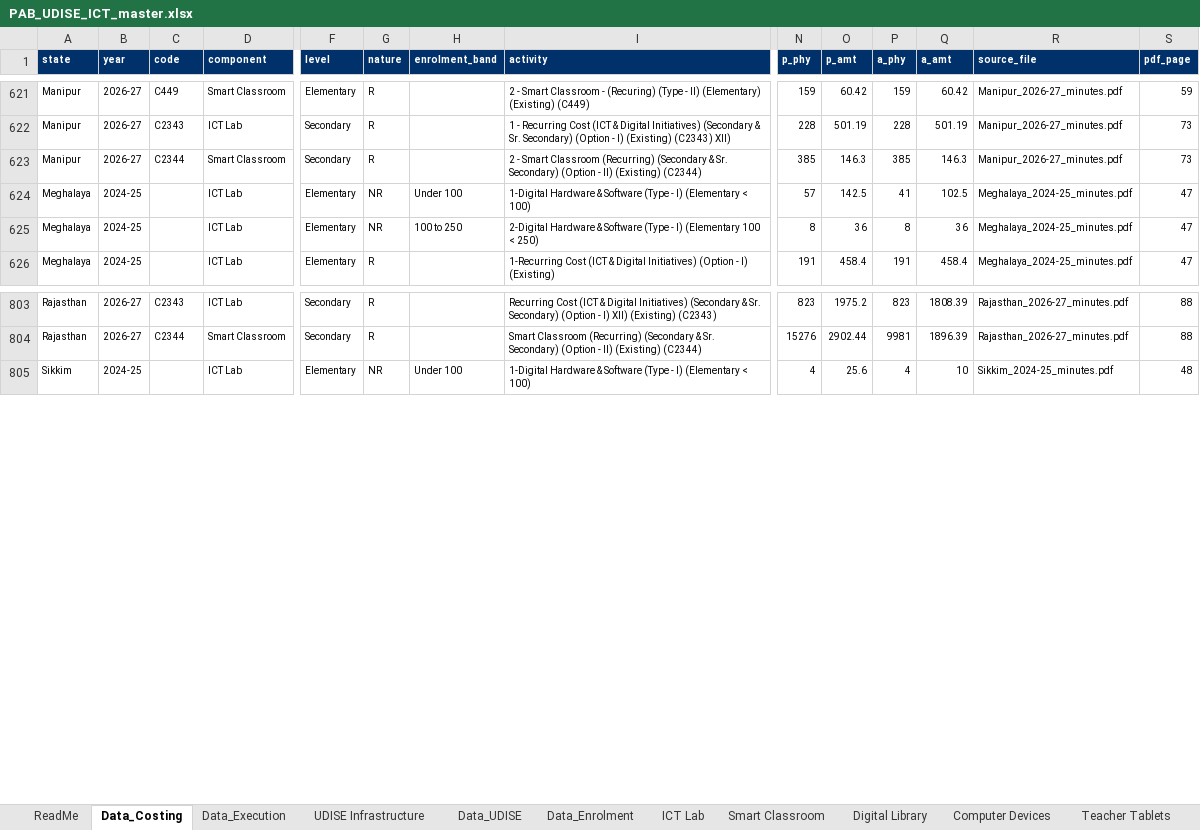
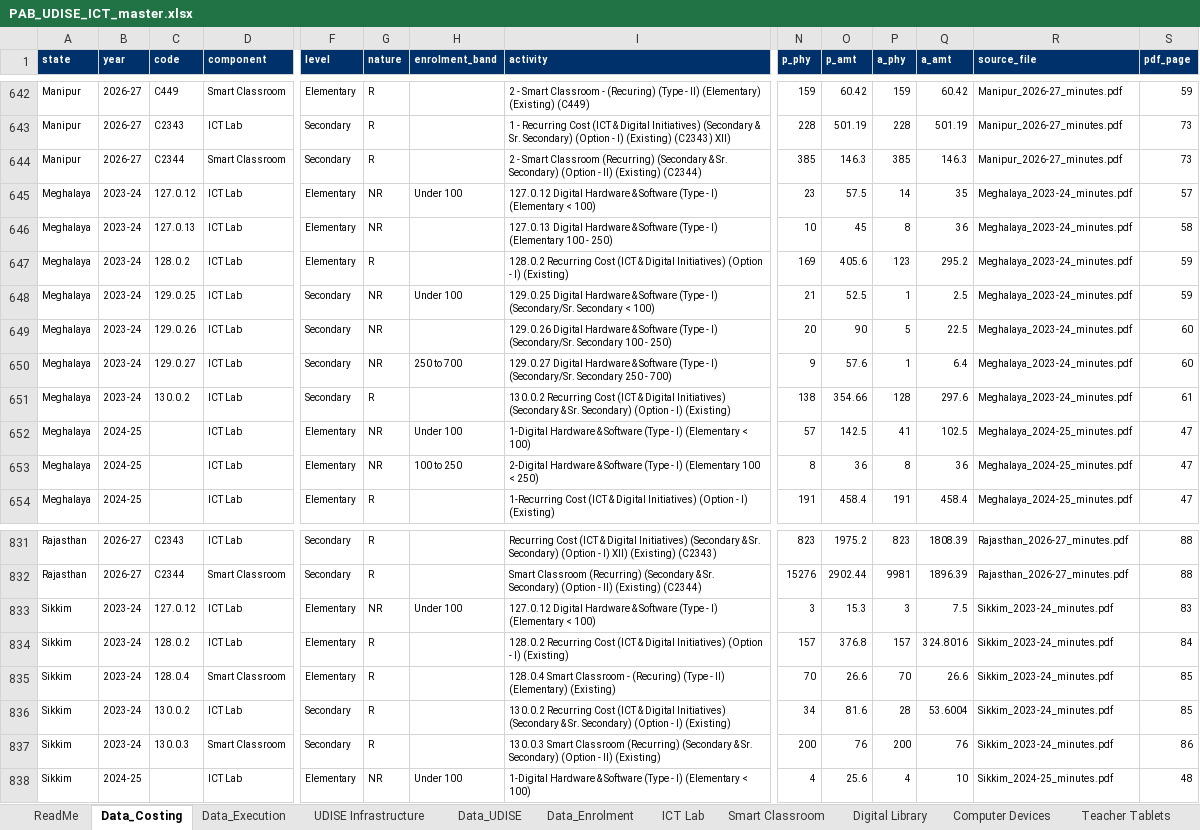
Before and after one commit to gordianknot-legacy/pab-ict-dashboard, an Excel workbook: PAB_UDISE_ICT_master.xlsx, sheet Data_Costing, drawn as a sheet; only a part is shown, gaps mark what is left out; values as stored, in another font and other column widths than the file's, no borders; rows hold the shown columns only; the diff covers the shown part only; the diff names each change by its address in the sheet, - before the commit and + after, or states it on an @@ line.

Commit message:
2023-24 closes: four more states read, the year is done
Meghalaya, Dadra & Nagar Haveli, Sikkim and Himachal Pradesh, all read
off 200 DPI renders, all closing exactly on their printed block totals.

  Meghalaya            1062.86 -> 695.2    (p62)
  Dadra & Nagar Haveli 1567.06 -> 322.2    (p91)
  Sikkim               576.3   -> 488.5    (p87)
  Himachal Pradesh     2933.44 -> 1618.34  (p351)

32 states carry rows, 3 print no ICT ask, and the year now totals
Rs 1,868.30 Cr.

Himachal Pradesh was the hardest state of the year and every documented
trap bit at once. Both copies carry zero characters, so there was no
anchor text, no captured-row window and nothing for a keyword scan to
match; _minutes.pdf is the 72 DPI re-upload and unreadable at any
render DPI, while _minutes_9001.pdf is intact at 200 DPI and is the
file these rows cite. Located by a stride-3 OCR sweep of all 395 pages,
then refined. It also uses a THIRD numbering variant, sub-components 33
to 35 rather than the usual 127 to 130 or Tripura's S.No 44 to 47.

Three states print only part of the usual four sub-blocks and this is
real, not missing capture. Sikkim prints no Secondary non-recurring
line, Himachal Pradesh no Elementary non-recurring line, and Dadra &
Nagar Haveli nullifies every (New) recurring line outright because the
labs those would fund are not functional on PRABANDH yet. Dadra & Nagar
Haveli also shows the enrolment-band mechanic plainly: its two unbanded
Type-I lines are recommended at zero, not refused but moved to the
banded lines, so one row's approved side exceeds its own proposal.

The 36th state is recorded as a known gap rather than counted as a
no-ask. Jharkhand has no 2023-24 minutes on the portal or the drive;
the only document either holds is a corrigendum, 57 pages of pre-school
listings with no Total of line and no ICT mention. Verified directly
rather than taken on report. Marking it no-ask would claim the state
asked for nothing, and what is true is that we cannot see the page.

```diff
--- a/PAB_UDISE_ICT_master.xlsx (sheet Data_Costing)
+++ b/PAB_UDISE_ICT_master.xlsx (sheet Data_Costing)
+row 645: Meghalaya | 2023-24 | 127.0.12 | ICT Lab | Elementary | NR | Under 100 | 127.0.12 Digital Hardware & Software (Type - I) (Elementary < 100) | 23 | 57.5 | 14 | 35 | Meghalaya_2023-24_minutes.pdf | 57
+row 646: Meghalaya | 2023-24 | 127.0.13 | ICT Lab | Elementary | NR |  | 127.0.13 Digital Hardware & Software (Type - I) (Elementary 100 - 250) | 10 | 45 | 8 | 36 | Meghalaya_2023-24_minutes.pdf | 58
+row 647: Meghalaya | 2023-24 | 128.0.2 | ICT Lab | Elementary | R |  | 128.0.2 Recurring Cost (ICT & Digital Initiatives) (Option - I) (Existing) | 169 | 405.6 | 123 | 295.2 | Meghalaya_2023-24_minutes.pdf | 59
+row 648: Meghalaya | 2023-24 | 129.0.25 | ICT Lab | Secondary | NR | Under 100 | 129.0.25 Digital Hardware & Software (Type - I) (Secondary/Sr. Secondary < 100) | 21 | 52.5 | 1 | 2.5 | Meghalaya_2023-24_minutes.pdf | 59
+row 649: Meghalaya | 2023-24 | 129.0.26 | ICT Lab | Secondary | NR |  | 129.0.26 Digital Hardware & Software (Type - I) (Secondary/Sr. Secondary 100 - 250) | 20 | 90 | 5 | 22.5 | Meghalaya_2023-24_minutes.pdf | 60
+row 650: Meghalaya | 2023-24 | 129.0.27 | ICT Lab | Secondary | NR | 250 to 700 | 129.0.27 Digital Hardware & Software (Type - I) (Secondary/Sr. Secondary 250 - 700) | 9 | 57.6 | 1 | 6.4 | Meghalaya_2023-24_minutes.pdf | 60
+row 651: Meghalaya | 2023-24 | 130.0.2 | ICT Lab | Secondary | R |  | 130.0.2 Recurring Cost (ICT & Digital Initiatives) (Secondary & Sr. Secondary) (Option - I) (Existing) | 138 | 354.66 | 128 | 297.6 | Meghalaya_2023-24_minutes.pdf | 61
+row 833: Sikkim | 2023-24 | 127.0.12 | ICT Lab | Elementary | NR | Under 100 | 127.0.12 Digital Hardware & Software (Type - I) (Elementary < 100) | 3 | 15.3 | 3 | 7.5 | Sikkim_2023-24_minutes.pdf | 83
+row 834: Sikkim | 2023-24 | 128.0.2 | ICT Lab | Elementary | R |  | 128.0.2 Recurring Cost (ICT & Digital Initiatives) (Option - I) (Existing) | 157 | 376.8 | 157 | 324.8016 | Sikkim_2023-24_minutes.pdf | 84
+row 835: Sikkim | 2023-24 | 128.0.4 | Smart Classroom | Elementary | R |  | 128.0.4 Smart Classroom - (Recuring) (Type - II) (Elementary) (Existing) | 70 | 26.6 | 70 | 26.6 | Sikkim_2023-24_minutes.pdf | 85
+row 836: Sikkim | 2023-24 | 130.0.2 | ICT Lab | Secondary | R |  | 130.0.2 Recurring Cost (ICT & Digital Initiatives) (Secondary & Sr. Secondary) (Option - I) (Existing) | 34 | 81.6 | 28 | 53.6004 | Sikkim_2023-24_minutes.pdf | 85
+row 837: Sikkim | 2023-24 | 130.0.3 | Smart Classroom | Secondary | R |  | 130.0.3 Smart Classroom (Recurring) (Secondary & Sr. Secondary) (Option - II) (Existing) | 200 | 76 | 200 | 76 | Sikkim_2023-24_minutes.pdf | 86
```
Also changed, not shown: 21 added rows elsewhere in this sheet, sheet ICT Lab, sheet Smart Classroom, 1 other file.
